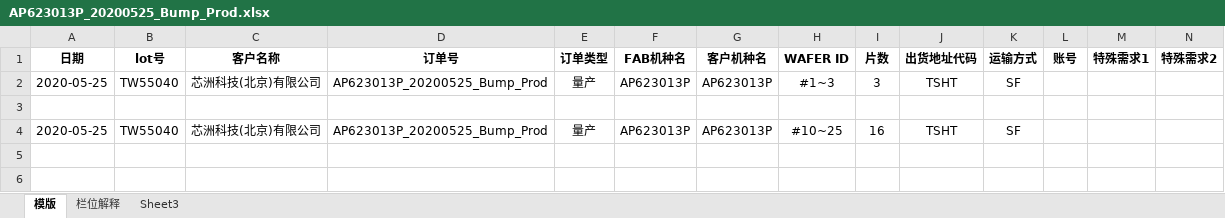
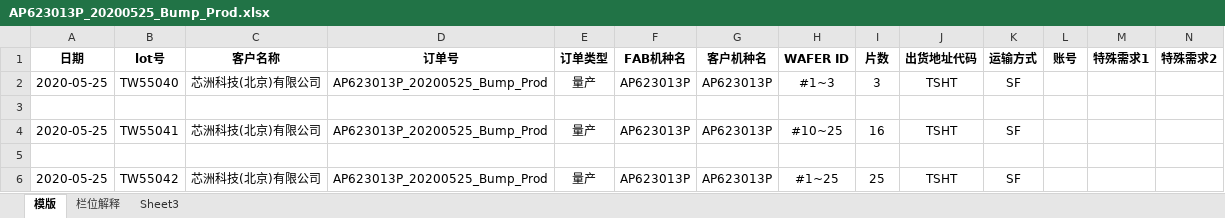
Before and after one commit to tangweicpp/cmp_py, an Excel workbook: uploads/po/普通销售订单/BJ105/AP623013P_20200525_Bump_Prod.xlsx, sheet 模版, drawn as a sheet; only a part is shown; values as stored, in another font and other column widths than the file's, no borders; rows hold the shown columns only; the diff names each change by its address in the sheet, - before the commit and + after, or states it on an @@ line.

```diff
--- a/uploads/po/普通销售订单/BJ105/AP623013P_20200525_Bump_Prod.xlsx (sheet 模版)
+++ b/uploads/po/普通销售订单/BJ105/AP623013P_20200525_Bump_Prod.xlsx (sheet 模版)
-B4 (lot号): TW55040
+B4 (lot号): TW55041
+row 5: (empty)
+row 6: 2020-05-25 | TW55042 | 芯洲科技(北京)有限公司 | AP623013P_20200525_Bump_Prod | 量产 | AP623013P | AP623013P | #1~25 | 25 | TSHT | SF
```
Also changed, not shown: export_xl_template/template.xlsx, 已上传订单.xlsx, 4 other files.
